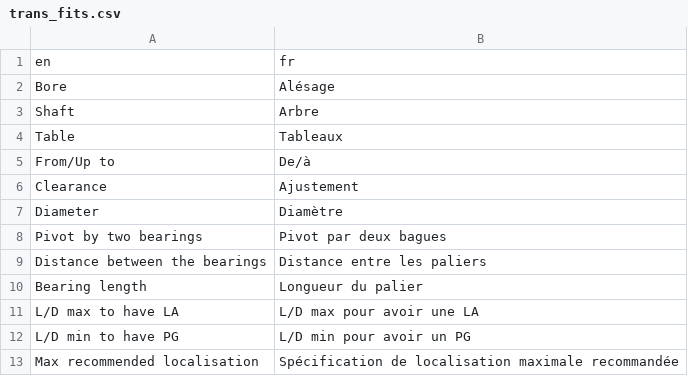
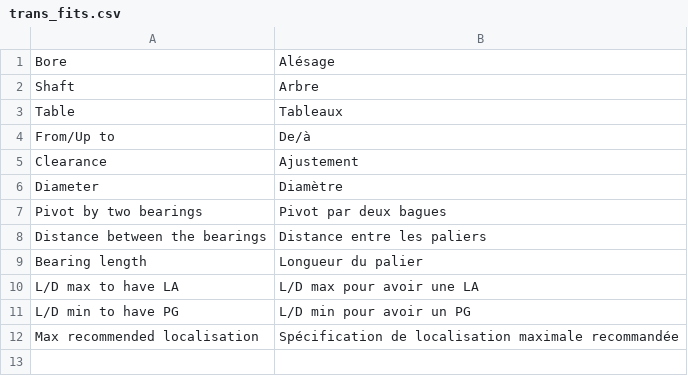
Before and after one commit to guillaume55/MecaWeb, a CSV file: translation/fr/trans_fits.csv (was translation/trans_fits.csv), drawn as a sheet.

Commit message:
translation

```diff
--- a/translation/trans_fits.csv
+++ b/translation/fr/trans_fits.csv
@@ -1,2 +1 @@
-en, fr
 Bore,Alésage
```
Also changed, not shown: 2 other files.
